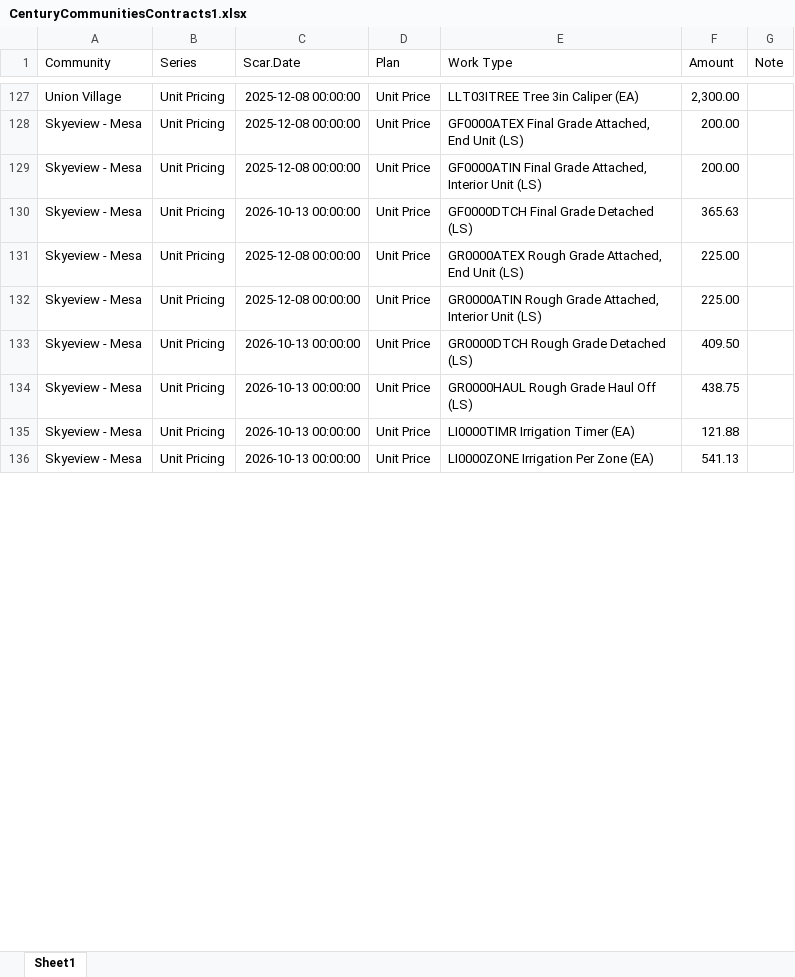
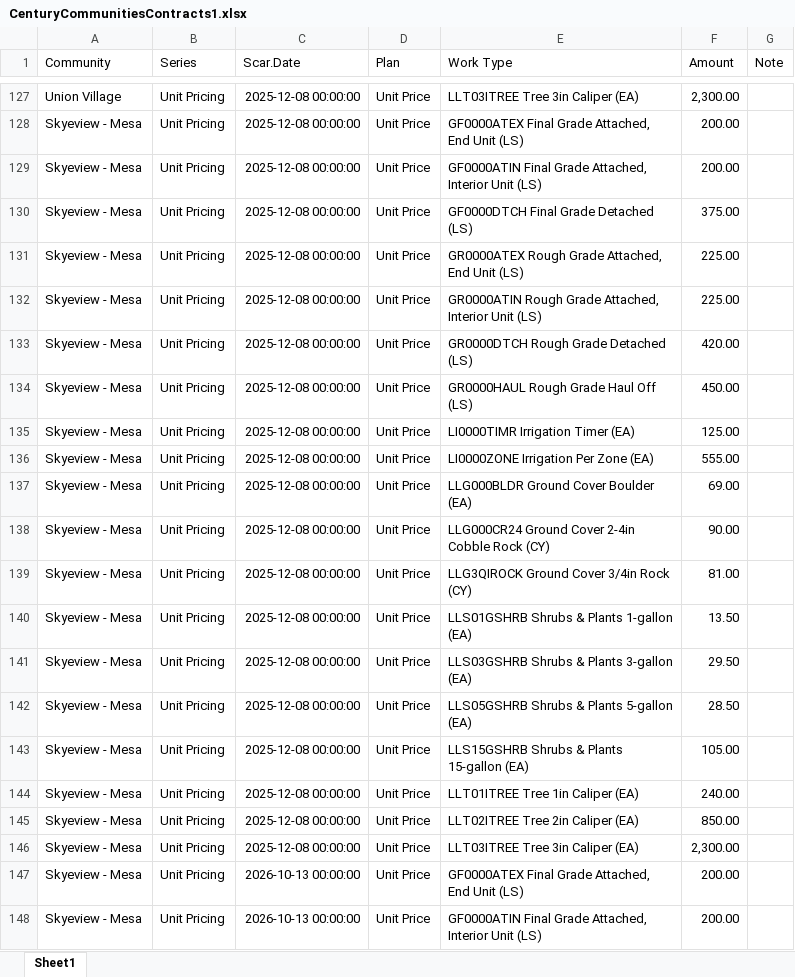
Before and after one commit to TapatioSpice/Contract-Files, an Excel workbook: CenturyCommunitiesContracts1.xlsx, sheet Sheet1, drawn as a sheet; only a part is shown, gaps mark what is left out; the shorter side is filled out with more unchanged rows; values as stored, in another font and other column widths than the file's, no borders; the diff covers the shown part only; the diff names each change by its address in the sheet, - before the commit and + after, or states it on an @@ line.

```diff
--- a/CenturyCommunitiesContracts1.xlsx (sheet Sheet1)
+++ b/CenturyCommunitiesContracts1.xlsx (sheet Sheet1)
-C130 (Scar.Date): 2026-10-13 00:00:00
+C130 (Scar.Date): 2025-12-08 00:00:00
-F130 (Amount): 365.63
+F130 (Amount): 375.00
+row 133: Skyeview - Mesa | Unit Pricing | 2025-12-08 00:00:00 | Unit Price | GR0000DTCH Rough Grade Detached (LS) | 420.00
+row 134: Skyeview - Mesa | Unit Pricing | 2025-12-08 00:00:00 | Unit Price | GR0000HAUL Rough Grade Haul Off (LS) | 450.00
+row 135: Skyeview - Mesa | Unit Pricing | 2025-12-08 00:00:00 | Unit Price | LI0000TIMR Irrigation Timer (EA) | 125.00
+row 136: Skyeview - Mesa | Unit Pricing | 2025-12-08 00:00:00 | Unit Price | LI0000ZONE Irrigation Per Zone (EA) | 555.00
+row 137: Skyeview - Mesa | Unit Pricing | 2025-12-08 00:00:00 | Unit Price | LLG000BLDR Ground Cover Boulder (EA) | 69.00
+row 138: Skyeview - Mesa | Unit Pricing | 2025-12-08 00:00:00 | Unit Price | LLG000CR24 Ground Cover 2-4in Cobble Rock (CY) | 90.00
+row 139: Skyeview - Mesa | Unit Pricing | 2025-12-08 00:00:00 | Unit Price | LLG3QIROCK Ground Cover 3/4in Rock (CY) | 81.00
+row 140: Skyeview - Mesa | Unit Pricing | 2025-12-08 00:00:00 | Unit Price | LLS01GSHRB Shrubs & Plants 1-gallon (EA) | 13.50
+row 141: Skyeview - Mesa | Unit Pricing | 2025-12-08 00:00:00 | Unit Price | LLS03GSHRB Shrubs & Plants 3-gallon (EA) | 29.50
+row 142: Skyeview - Mesa | Unit Pricing | 2025-12-08 00:00:00 | Unit Price | LLS05GSHRB Shrubs & Plants 5-gallon (EA) | 28.50
+row 143: Skyeview - Mesa | Unit Pricing | 2025-12-08 00:00:00 | Unit Price | LLS15GSHRB Shrubs & Plants 15-gallon (EA) | 105.00
+row 144: Skyeview - Mesa | Unit Pricing | 2025-12-08 00:00:00 | Unit Price | LLT01ITREE Tree 1in Caliper (EA) | 240.00
+row 145: Skyeview - Mesa | Unit Pricing | 2025-12-08 00:00:00 | Unit Price | LLT02ITREE Tree 2in Caliper (EA) | 850.00
+row 146: Skyeview - Mesa | Unit Pricing | 2025-12-08 00:00:00 | Unit Price | LLT03ITREE Tree 3in Caliper (EA) | 2,300.00
+row 147: Skyeview - Mesa | Unit Pricing | 2026-10-13 00:00:00 | Unit Price | GF0000ATEX Final Grade Attached, End Unit (LS) | 200.00
+row 148: Skyeview - Mesa | Unit Pricing | 2026-10-13 00:00:00 | Unit Price | GF0000ATIN Final Grade Attached, Interior Unit (LS) | 200.00
```
Also changed, not shown: 22 added rows and 14 edited cells elsewhere in this sheet.
